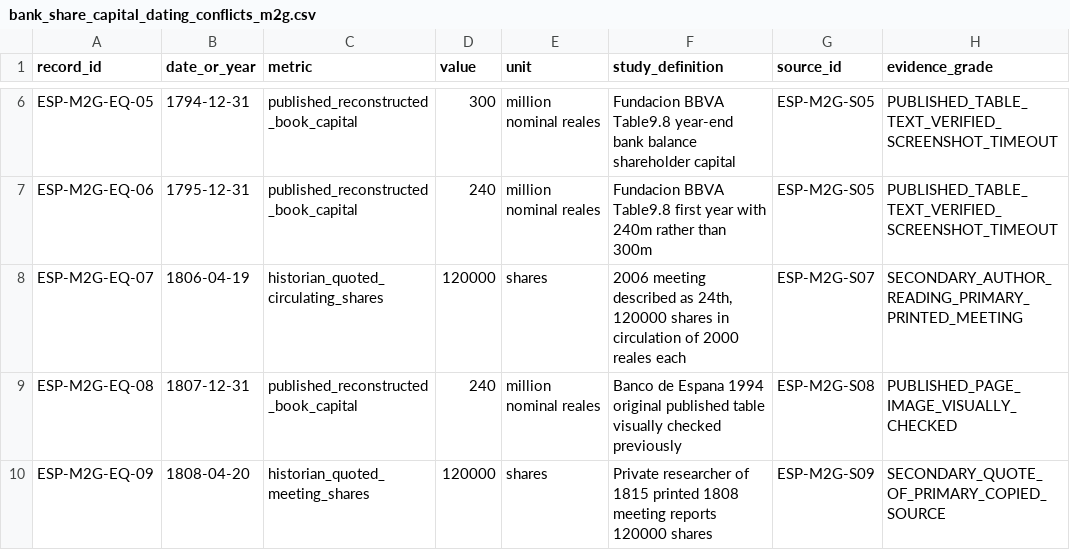
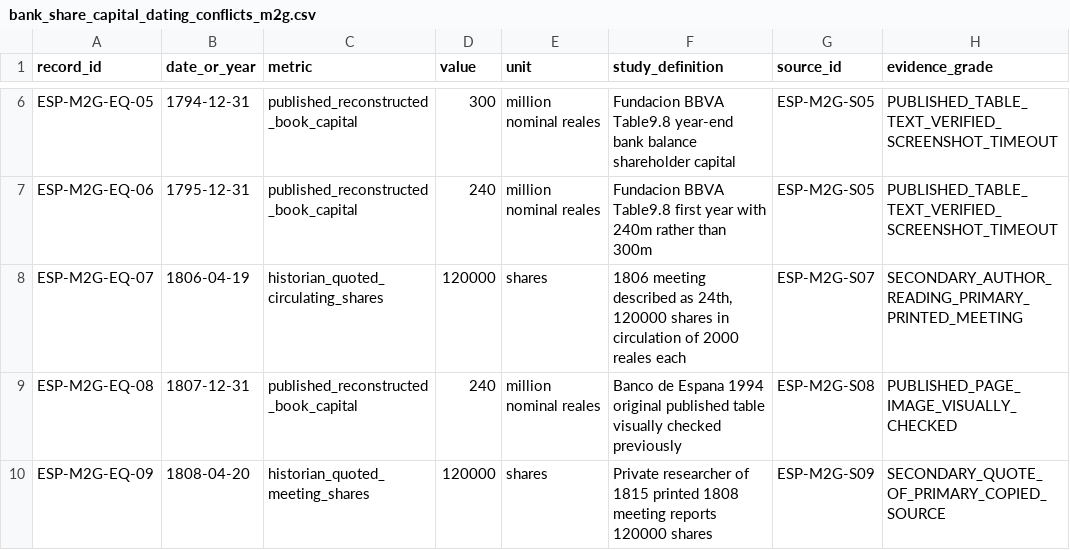
Before and after one commit to fweiger/AI_book, a CSV file: topics/imperial-overstretch-case-studies/spain/bank_share_capital_dating_conflicts_m2g.csv, drawn as a sheet; only a part is shown, gaps mark what is left out; the diff names each change by its address in the sheet, - before the commit and + after, or states it on an @@ line.

Commit message:
fix(spain): correct M2g archive date labels in financial evidence registry

```diff
--- a/topics/imperial-overstretch-case-studies/spain/bank_share_capital_dating_conflicts_m2g.csv
+++ b/topics/imperial-overstretch-case-studies/spain/bank_share_capital_dating_conflicts_m2g.csv
-F8 (study_definition): 2006 meeting described…
+F8 (study_definition): 1806 meeting described…
```
